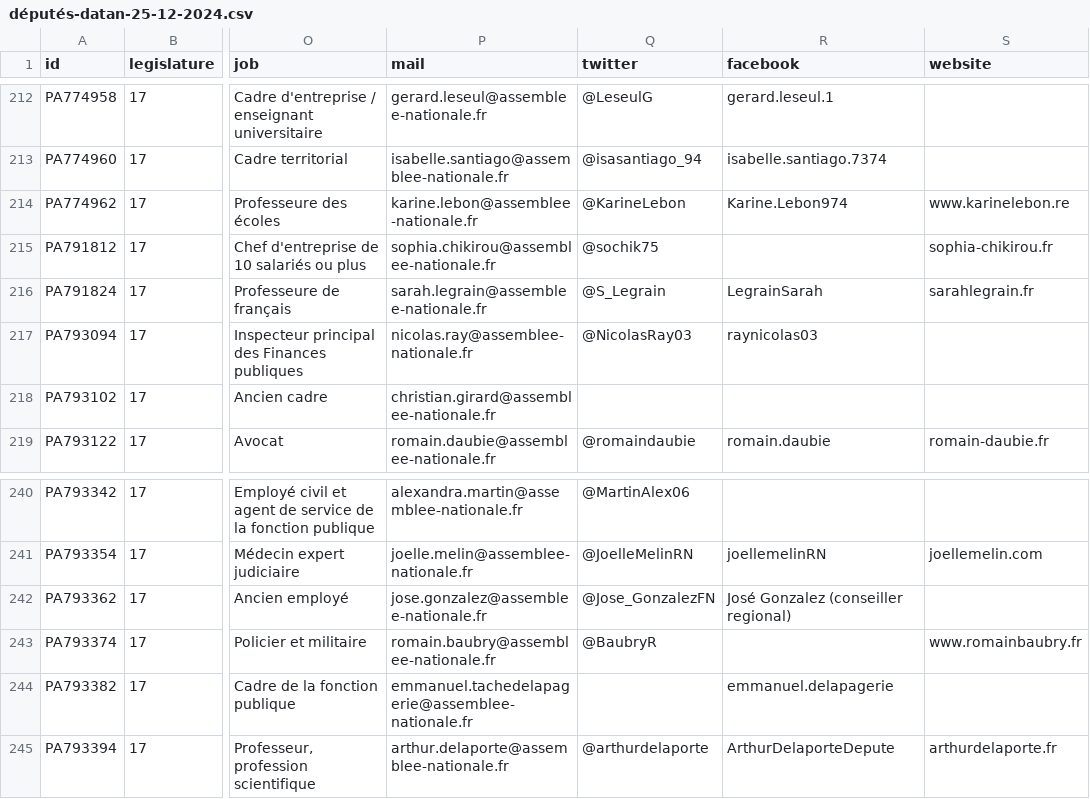
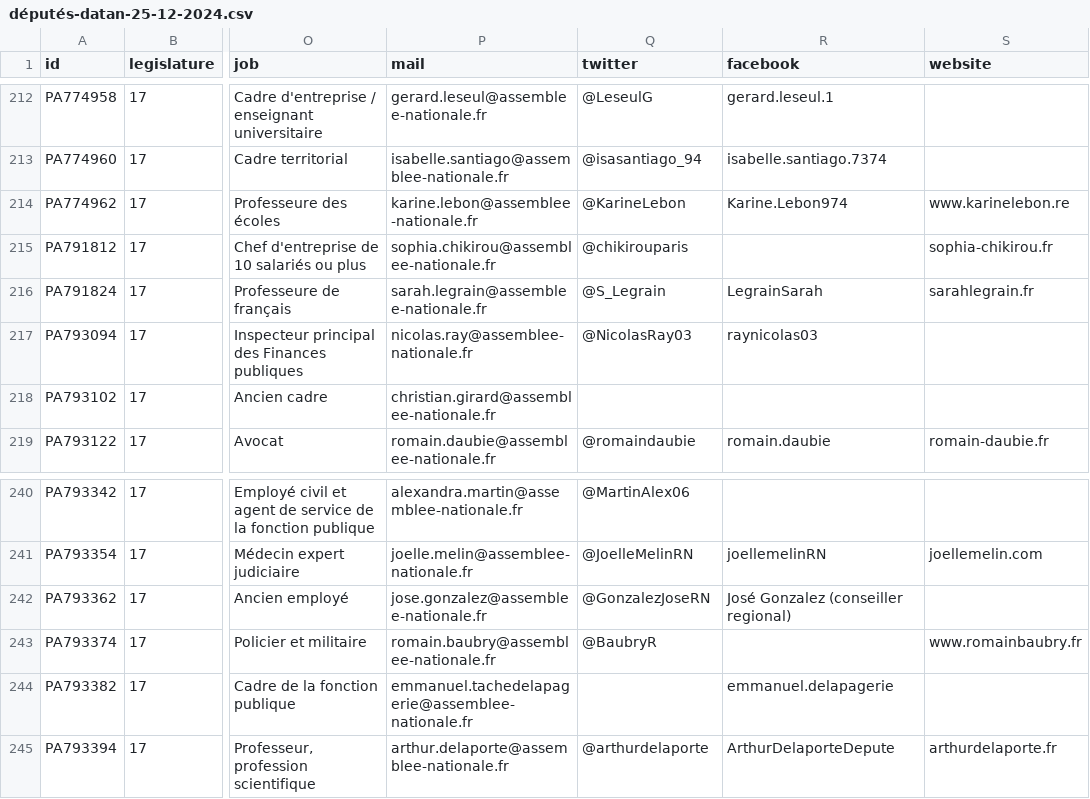
Before and after one commit to laem/politix, a CSV file: députés-datan-25-12-2024.csv, drawn as a sheet; only a part is shown, gaps mark what is left out; the diff names each change by its address in the sheet, - before the commit and + after, or states it on an @@ line.

Commit message:
2 @ députés mis à jour, amélioration du script

```diff
--- a/députés-datan-25-12-2024.csv
+++ b/députés-datan-25-12-2024.csv
-Q215 (twitter): @sochik75
+Q215 (twitter): @chikirouparis
-Q242 (twitter): @Jose_GonzalezFN
+Q242 (twitter): @GonzalezJoseRN
```
Also changed, not shown: 3 other files.
